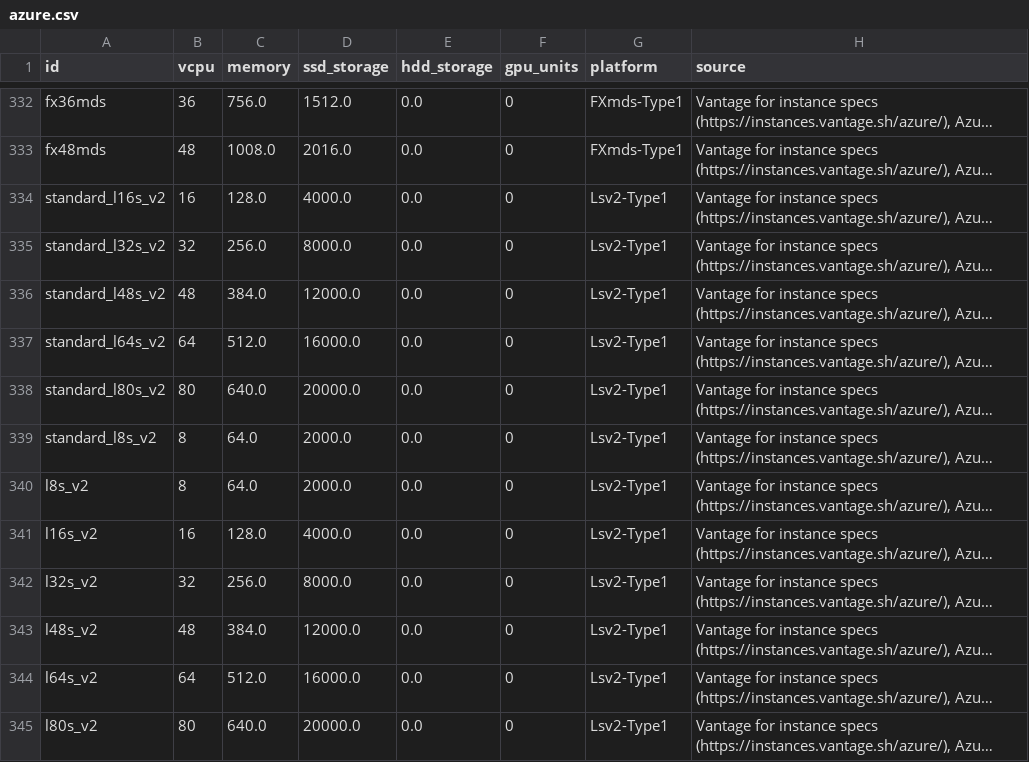
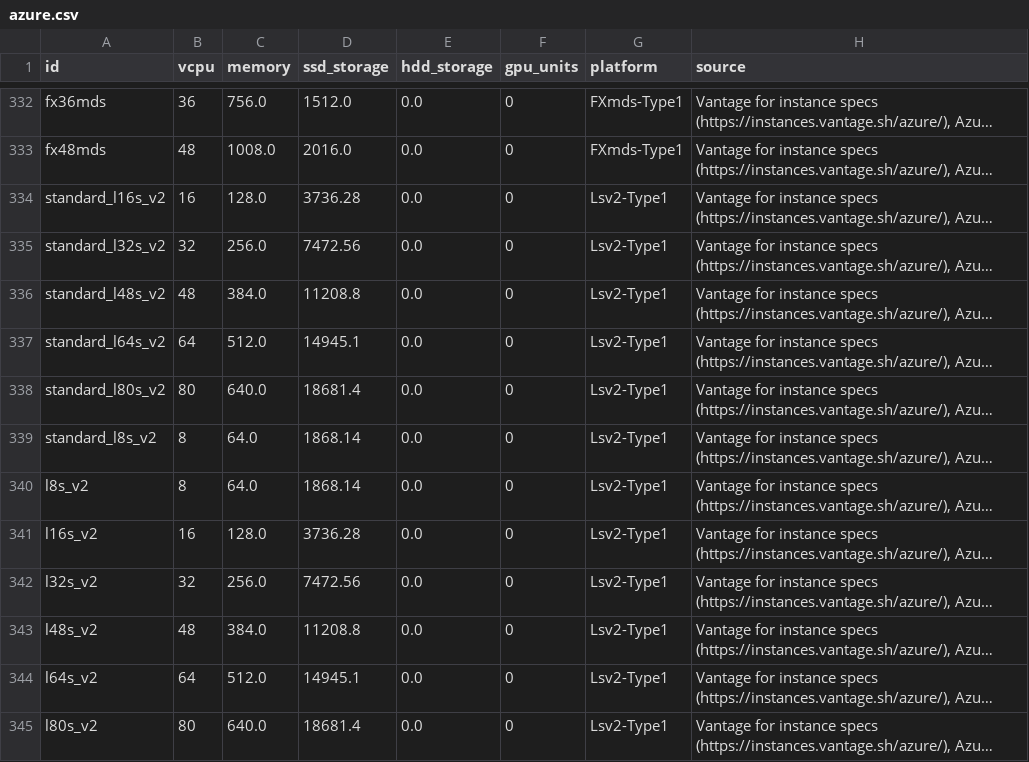
Before and after one commit to Boavizta/boaviztapi, a CSV file: boaviztapi/data/archetypes/cloud/azure.csv, drawn as a sheet; only a part is shown, gaps mark what is left out; long unchanged cells end in …; the diff covers the shown part only; the diff names each change by its address in the sheet, - before the commit and + after, or states it on an @@ line.

Commit message:
Fix Azure VM size spec mismatches (#596)

```diff
--- a/boaviztapi/data/archetypes/cloud/azure.csv
+++ b/boaviztapi/data/archetypes/cloud/azure.csv
-D334 (ssd_storage): 4000.0
+D334 (ssd_storage): 3736.28
-D335 (ssd_storage): 8000.0
+D335 (ssd_storage): 7472.56
-D336 (ssd_storage): 12000.0
+D336 (ssd_storage): 11208.8
-D337 (ssd_storage): 16000.0
+D337 (ssd_storage): 14945.1
-D338 (ssd_storage): 20000.0
+D338 (ssd_storage): 18681.4
-D339:D340 (ssd_storage): 2000.0
+D339:D340 (ssd_storage): 1868.14
-D341 (ssd_storage): 4000.0
+D341 (ssd_storage): 3736.28
-D342 (ssd_storage): 8000.0
+D342 (ssd_storage): 7472.56
-D343 (ssd_storage): 12000.0
+D343 (ssd_storage): 11208.8
-D344 (ssd_storage): 16000.0
+D344 (ssd_storage): 14945.1
-D345 (ssd_storage): 20000.0
+D345 (ssd_storage): 18681.4
```
Also changed, not shown: 21 edited cells elsewhere in this file.
